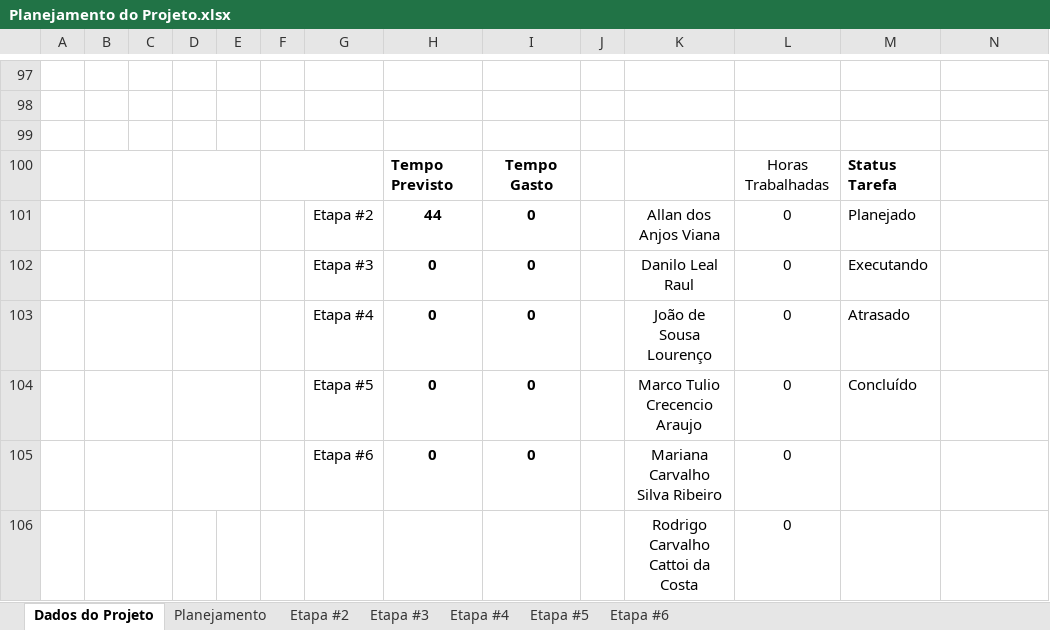
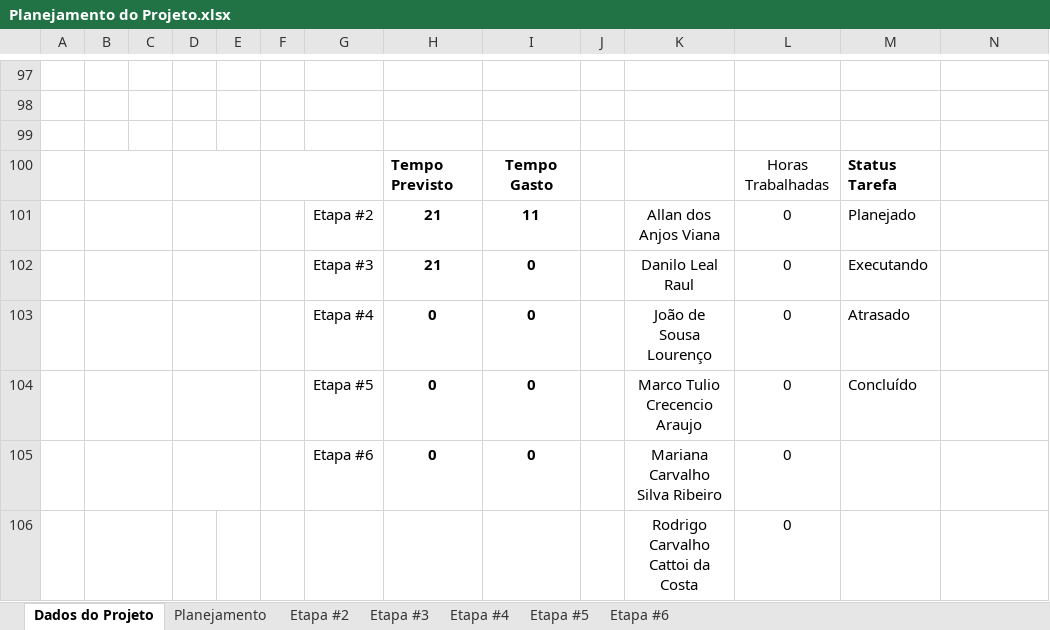
Before and after one commit to maricsribeiro/Caf-com-Letras, an Excel workbook: Planejamento do Projeto.xlsx, sheet Dados do Projeto, drawn as a sheet; only a part is shown, gaps mark what is left out; values as stored, in another font and other column widths than the file's, no borders; charts and pictures not drawn; the diff names each change by its address in the sheet, - before the commit and + after, or states it on an @@ line.

```diff
--- a/Planejamento do Projeto.xlsx (sheet Dados do Projeto)
+++ b/Planejamento do Projeto.xlsx (sheet Dados do Projeto)
-H101: 44
+H101: 21
-I101: 0
+I101: 11
-H102: 0
+H102: 21
```
Also changed, not shown: sheet Etapa #2, sheet Etapa #3, formulas that keep their value, hidden cells, charts or pictures.
